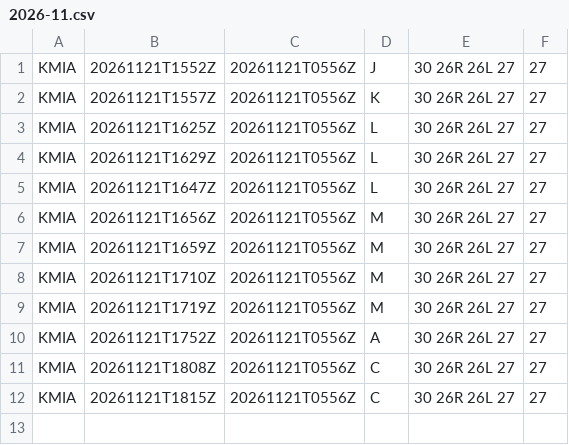
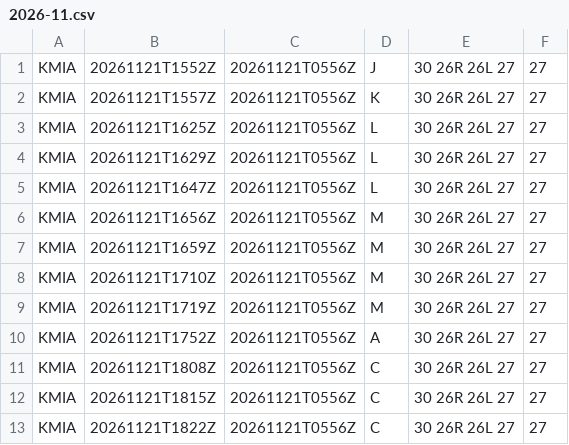
Before and after one commit to honghebincsg/pegasus-fid-gist, a CSV file: atis-history/KMIA/2026-11.csv, drawn as a sheet; the diff names each change by its address in the sheet, - before the commit and + after, or states it on an @@ line.

```diff
--- a/atis-history/KMIA/2026-11.csv
+++ b/atis-history/KMIA/2026-11.csv
+row 13: KMIA | 20261121T1822Z | 20261121T0556Z | C | 30 26R 26L 27 | 27
```
Also changed, not shown: atis-history/EHAM/2026-11.csv, 1 other file.
